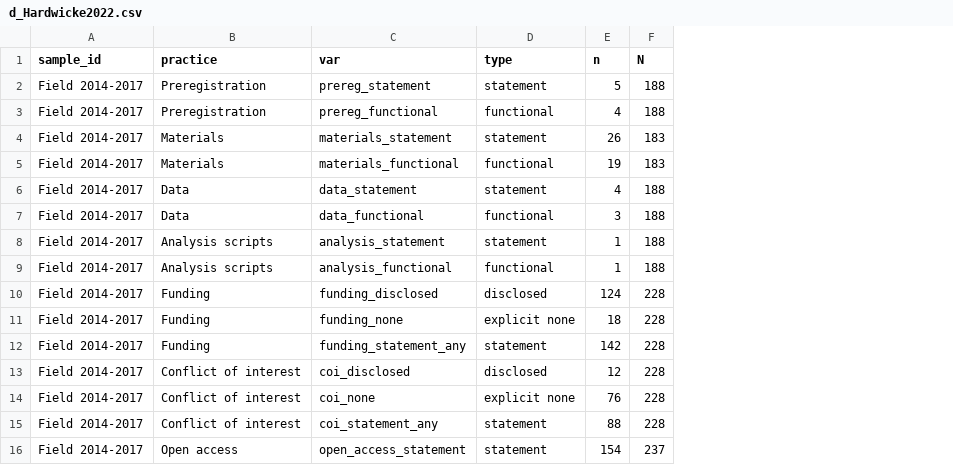
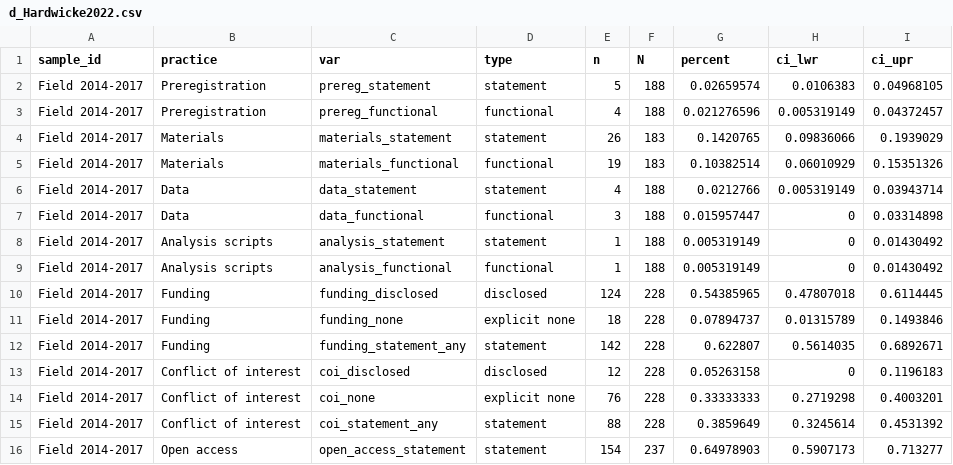
Before and after one commit to TomHardwicke/2023-transparency-psych, a CSV file: data/primary/d_Hardwicke2022.csv, drawn as a sheet; the diff names each change by its address in the sheet, - before the commit and + after, or states it on an @@ line.

Commit message:
Update d_Hardwicke2022.csv

```diff
--- a/data/primary/d_Hardwicke2022.csv
+++ b/data/primary/d_Hardwicke2022.csv
+column G (percent), rows 2-16: 0.02659574 | 0.021276596 | 0.1420765 | 0.10382514 | 0.0212766 | 0.015957447 | 0.005319149 | 0.005319149 | 0.54385965 | 0.07894737 | 0.622807 | 0.05263158 | 0.33333333 | 0.3859649 | 0.64978903
+column H (ci_lwr), rows 2-16: 0.0106383 | 0.005319149 | 0.09836066 | 0.06010929 | 0.005319149 | 0 | 0 | 0 | 0.47807018 | 0.01315789 | 0.5614035 | 0 | 0.2719298 | 0.3245614 | 0.5907173
+column I (ci_upr), rows 2-16: 0.04968105 | 0.04372457 | 0.1939029 | 0.15351326 | 0.03943714 | 0.03314898 | 0.01430492 | 0.01430492 | 0.6114445 | 0.1493846 | 0.6892671 | 0.1196183 | 0.4003201 | 0.4531392 | 0.713277
```
